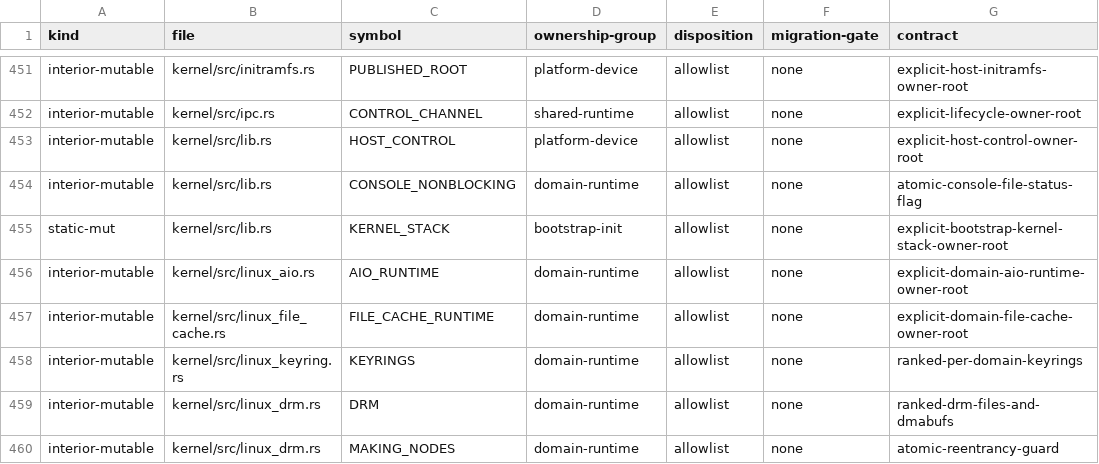
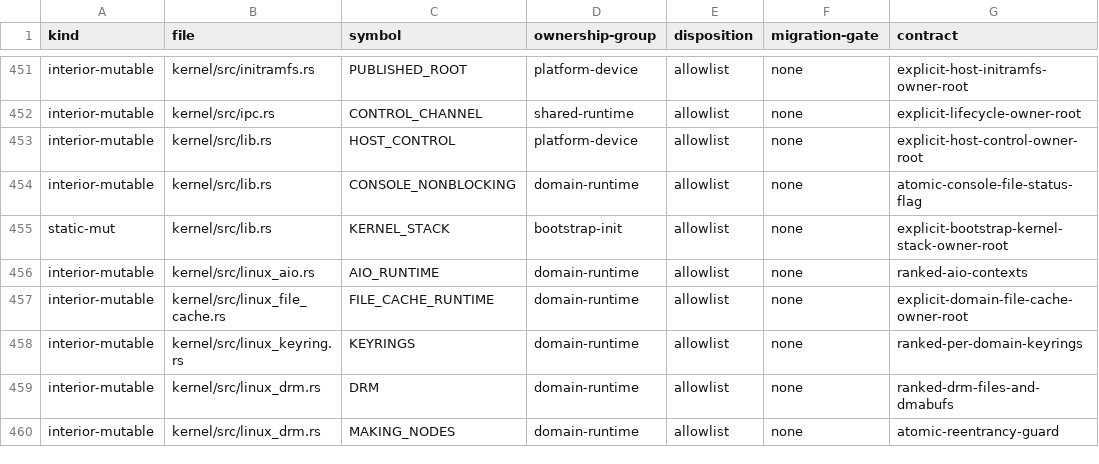
Before and after one commit to rvdende/linox, a TSV file: docs/feedback-hardening/writable-globals.tsv, drawn as a sheet; only a part is shown, gaps mark what is left out.

```diff
--- a/docs/feedback-hardening/writable-globals.tsv
+++ b/docs/feedback-hardening/writable-globals.tsv
@@ -455,3 +455,3 @@ interior-mutable	kernel/src/lib.rs	CONSOLE_NONBLOCKING	domain-runtime	allowlist
 static-mut	kernel/src/lib.rs	KERNEL_STACK	bootstrap-init	allowlist	none	explicit-bootstrap-kernel-stack-owner-root
-interior-mutable	kernel/src/linux_aio.rs	AIO_RUNTIME	domain-runtime	allowlist	none	explicit-domain-aio-runtime-owner-root
+interior-mutable	kernel/src/linux_aio.rs	AIO_RUNTIME	domain-runtime	allowlist	none	ranked-aio-contexts
 interior-mutable	kernel/src/linux_file_cache.rs	FILE_CACHE_RUNTIME	domain-runtime	allowlist	none	explicit-domain-file-cache-owner-root
```
Also changed, not shown: 3 other files.
